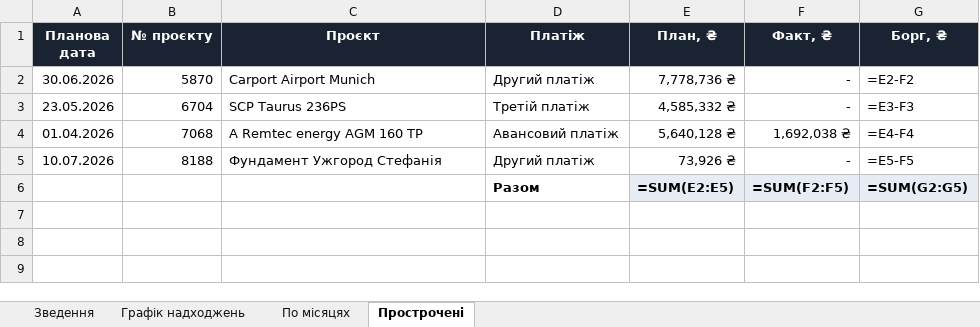
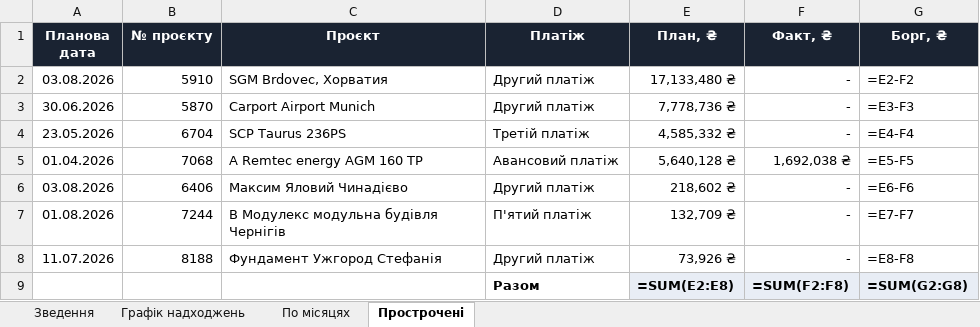
Before and after one commit to aleksandrkhoma-coder/pillar, an Excel workbook: pillar_cashflow.xlsx, sheet Прострочені, drawn as a sheet; values as stored, in another font and other column widths than the file's, no borders; formulas without a stored value are shown as written; addresses are those after the commit; the diff names each change by its address in the sheet, - before the commit and + after, or states it on an @@ line.

```diff
--- a/pillar_cashflow.xlsx (sheet Прострочені)
+++ b/pillar_cashflow.xlsx (sheet Прострочені)
+row 2: 03.08.2026 | 5910 | SGM Brdovec, Хорватия | Другий платіж | 17,133,480 ₴ | - | =E2-F2
-G3 (Борг, ₴): =E2-F2
+G3 (Борг, ₴): =E3-F3
-G4 (Борг, ₴): =E3-F3
+G4 (Борг, ₴): =E4-F4
-G5 (Борг, ₴): =E4-F4
+G5 (Борг, ₴): =E5-F5
+row 6: 03.08.2026 | 6406 | Максим Яловий Чинадієво | Другий платіж | 218,602 ₴ | - | =E6-F6
+row 7: 01.08.2026 | 7244 | В Модулекс модульна будівля Чернігів | П'ятий платіж | 132,709 ₴ | - | =E7-F7
-A8 (Планова дата): 10.07.2026
+A8 (Планова дата): 11.07.2026
-G8 (Борг, ₴): =E5-F5
+G8 (Борг, ₴): =E8-F8
-E9 (План, ₴): =SUM(E2:E5)
+E9 (План, ₴): =SUM(E2:E8)
-F9 (Факт, ₴): =SUM(F2:F5)
+F9 (Факт, ₴): =SUM(F2:F8)
-G9 (Борг, ₴): =SUM(G2:G5)
+G9 (Борг, ₴): =SUM(G2:G8)
```
Also changed, not shown: sheet Графік надходжень, sheet Зведення, hidden cells, 15 other files.
